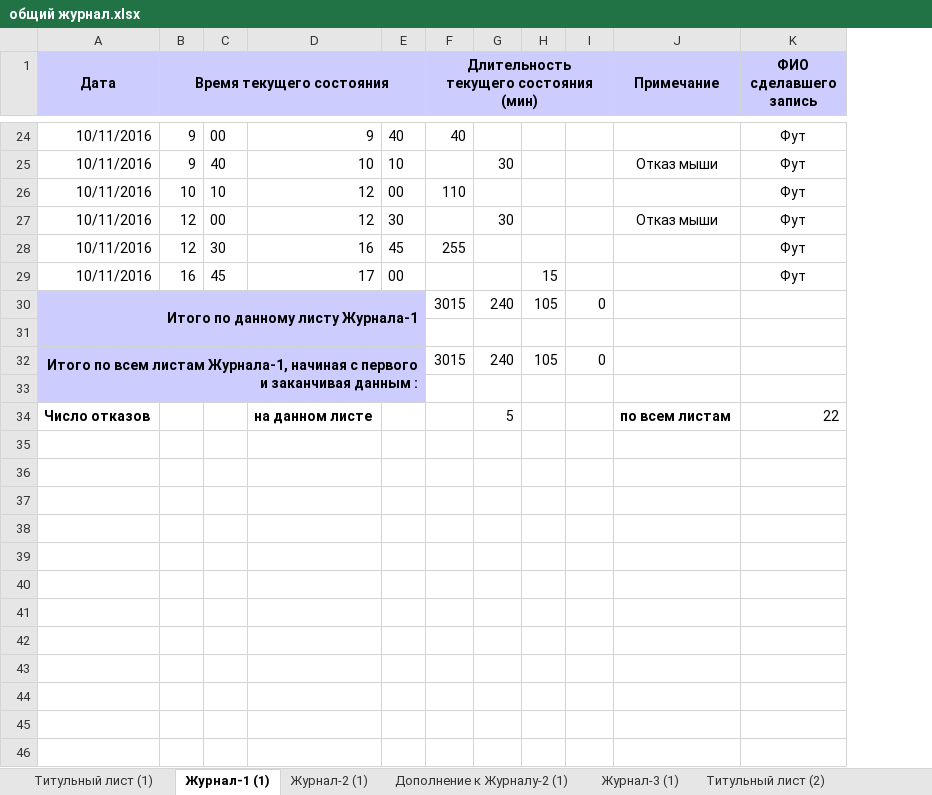
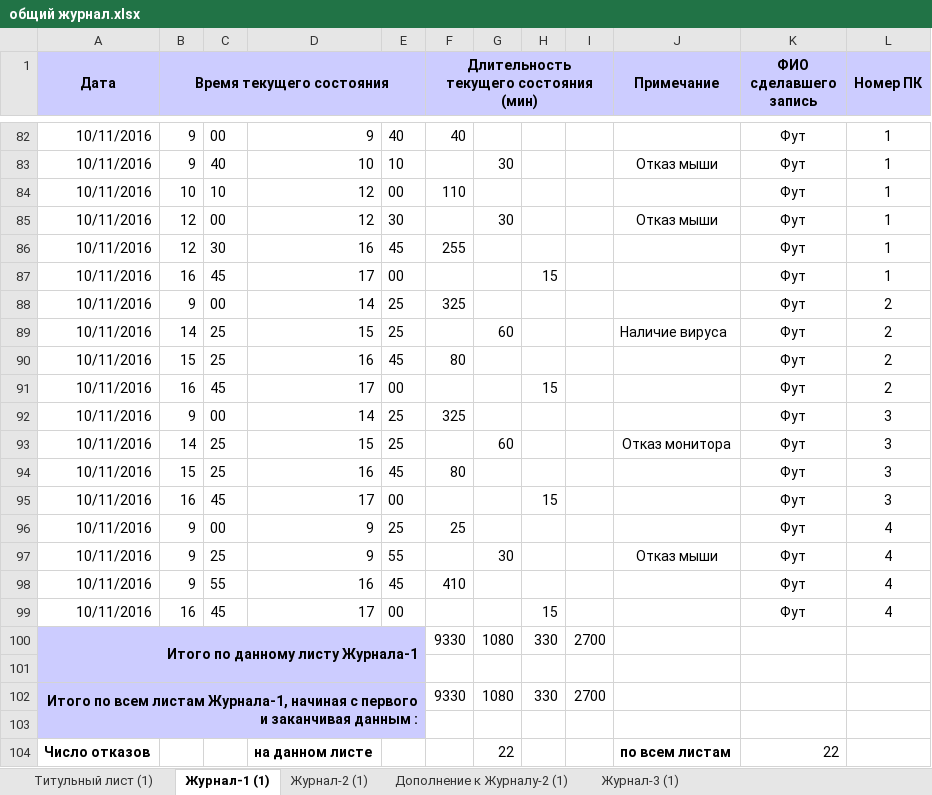
Before and after one commit to thalegion/study_2.2, an Excel workbook: НПО_13.02.17_В5/лаб 2 КИД/Лаба 2/общий журнал.xlsx, sheet Журнал-1 (1), drawn as a sheet; only a part is shown, gaps mark what is left out; values as stored, in another font and other column widths than the file's, no borders; removed rows and columns are numbered as before the commit, all else as after; the diff covers the shown part only; the diff names each change by its address in the sheet, - before the commit and + after, or states it on an @@ line.

Commit message:
фикс журнала

```diff
--- a/НПО_13.02.17_В5/лаб 2 КИД/Лаба 2/общий журнал.xlsx (sheet Журнал-1 (1))
+++ b/НПО_13.02.17_В5/лаб 2 КИД/Лаба 2/общий журнал.xlsx (sheet Журнал-1 (1))
-sheet tab: Титульный лист (2)
+column L (Номер ПК), rows 82-87: all 1
-row 30: Итого по данному листу Журнала-1 |  |  |  |  | 3015 | 240 | 105 | 0
+row 88: 10/11/2016 | 9 | 00 | 14 | 25 | 325 |  |  |  |  | Фут | 2
+row 89: 10/11/2016 | 14 | 25 | 15 | 25 |  | 60 |  |  | Наличие вируса | Фут | 2
+row 90: 10/11/2016 | 15 | 25 | 16 | 45 | 80 |  |  |  |  | Фут | 2
+row 91: 10/11/2016 | 16 | 45 | 17 | 00 |  |  | 15 |  |  | Фут | 2
+row 92: 10/11/2016 | 9 | 00 | 14 | 25 | 325 |  |  |  |  | Фут | 3
+row 93: 10/11/2016 | 14 | 25 | 15 | 25 |  | 60 |  |  | Отказ монитора | Фут | 3
+row 94: 10/11/2016 | 15 | 25 | 16 | 45 | 80 |  |  |  |  | Фут | 3
+row 95: 10/11/2016 | 16 | 45 | 17 | 00 |  |  | 15 |  |  | Фут | 3
+row 96: 10/11/2016 | 9 | 00 | 9 | 25 | 25 |  |  |  |  | Фут | 4
+row 97: 10/11/2016 | 9 | 25 | 9 | 55 |  | 30 |  |  | Отказ мыши | Фут | 4
+row 98: 10/11/2016 | 9 | 55 | 16 | 45 | 410 |  |  |  |  | Фут | 4
+row 99: 10/11/2016 | 16 | 45 | 17 | 00 |  |  | 15 |  |  | Фут | 4
+row 100: Итого по данному листу Журнала-1 |  |  |  |  | 9330 | 1080 | 330 | 2700
-row 32: Итого по всем листам Журнала-1, начиная с первого и заканчивая данным : |  |  |  |  | 3015 | 240 | 105 | 0
+row 102: Итого по всем листам Журнала-1, начиная с первого и заканчивая данным : |  |  |  |  | 9330 | 1080 | 330 | 2700
-G104: 5
+G104: 22
```
Also changed, not shown: 58 added rows elsewhere in this sheet, sheet Журнал-2 (1), sheet Дополнение к Журналу-2 (1), sheet Журнал-3 (1), other sheet tabs, formulas that keep their value.
